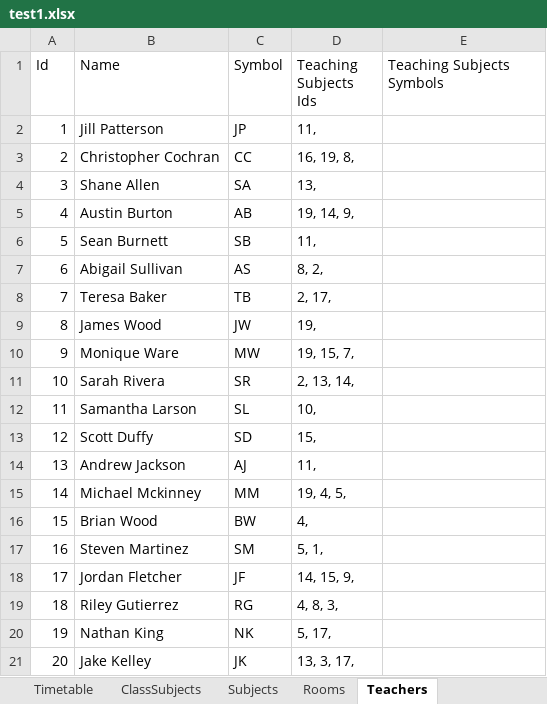
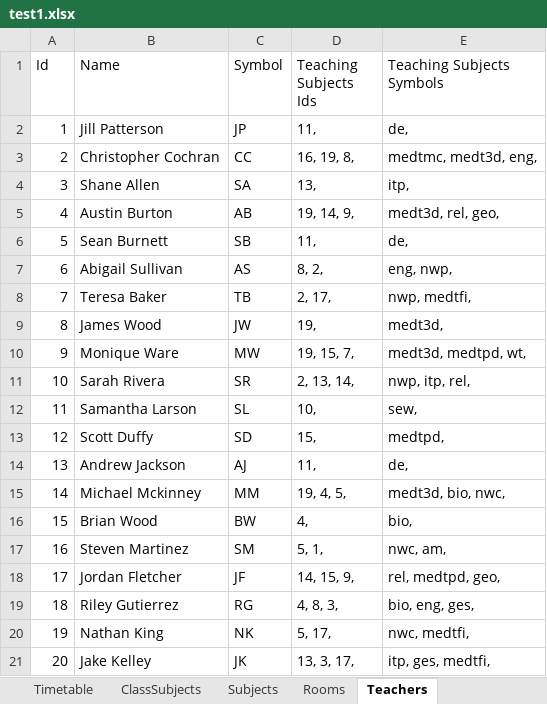
Before and after one commit to Lucaa0312/LeoPlaner, an Excel workbook: leo-planer/src/files/excelFiles/export/test1.xlsx, sheet Teachers, drawn as a sheet; values as stored, in another font and other column widths than the file's, no borders; the diff names each change by its address in the sheet, - before the commit and + after, or states it on an @@ line.

Commit message:
import subjects

```diff
--- a/leo-planer/src/files/excelFiles/export/test1.xlsx (sheet Teachers)
+++ b/leo-planer/src/files/excelFiles/export/test1.xlsx (sheet Teachers)
-E2 (Teaching Subjects Symbols): (empty)
+E2 (Teaching Subjects Symbols): de,
-E3 (Teaching Subjects Symbols): (empty)
+E3 (Teaching Subjects Symbols): medtmc, medt3d, eng,
-E4 (Teaching Subjects Symbols): (empty)
+E4 (Teaching Subjects Symbols): itp,
-E5 (Teaching Subjects Symbols): (empty)
+E5 (Teaching Subjects Symbols): medt3d, rel, geo,
-E6 (Teaching Subjects Symbols): (empty)
+E6 (Teaching Subjects Symbols): de,
-E7 (Teaching Subjects Symbols): (empty)
+E7 (Teaching Subjects Symbols): eng, nwp,
-E8 (Teaching Subjects Symbols): (empty)
+E8 (Teaching Subjects Symbols): nwp, medtfi,
-E9 (Teaching Subjects Symbols): (empty)
+E9 (Teaching Subjects Symbols): medt3d,
-E10 (Teaching Subjects Symbols): (empty)
+E10 (Teaching Subjects Symbols): medt3d, medtpd, wt,
-E11 (Teaching Subjects Symbols): (empty)
+E11 (Teaching Subjects Symbols): nwp, itp, rel,
-E12 (Teaching Subjects Symbols): (empty)
+E12 (Teaching Subjects Symbols): sew,
-E13 (Teaching Subjects Symbols): (empty)
+E13 (Teaching Subjects Symbols): medtpd,
-E14 (Teaching Subjects Symbols): (empty)
+E14 (Teaching Subjects Symbols): de,
-E15 (Teaching Subjects Symbols): (empty)
+E15 (Teaching Subjects Symbols): medt3d, bio, nwc,
-E16 (Teaching Subjects Symbols): (empty)
+E16 (Teaching Subjects Symbols): bio,
-E17 (Teaching Subjects Symbols): (empty)
+E17 (Teaching Subjects Symbols): nwc, am,
-E18 (Teaching Subjects Symbols): (empty)
+E18 (Teaching Subjects Symbols): rel, medtpd, geo,
-E19 (Teaching Subjects Symbols): (empty)
+E19 (Teaching Subjects Symbols): bio, eng, ges,
-E20 (Teaching Subjects Symbols): (empty)
+E20 (Teaching Subjects Symbols): nwc, medtfi,
-E21 (Teaching Subjects Symbols): (empty)
+E21 (Teaching Subjects Symbols): itp, ges, medtfi,
```
Also changed, not shown: sheet Timetable, 3 other files.
